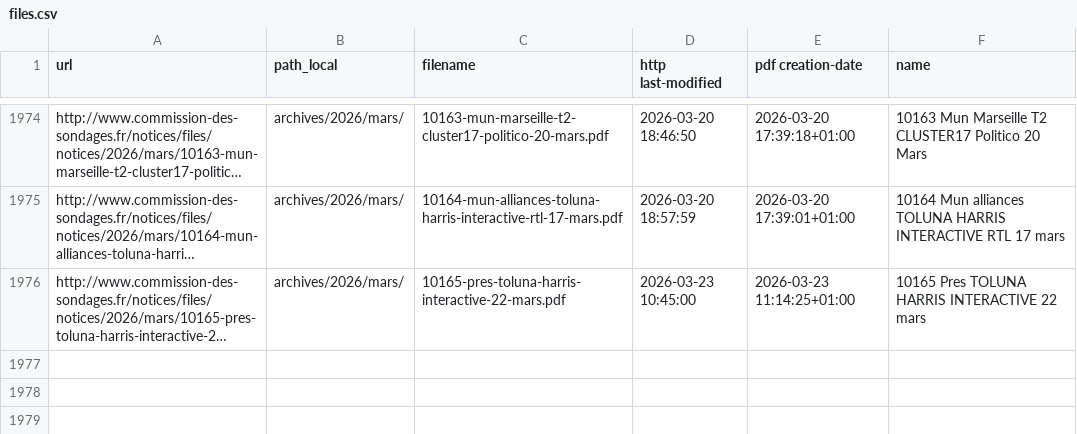
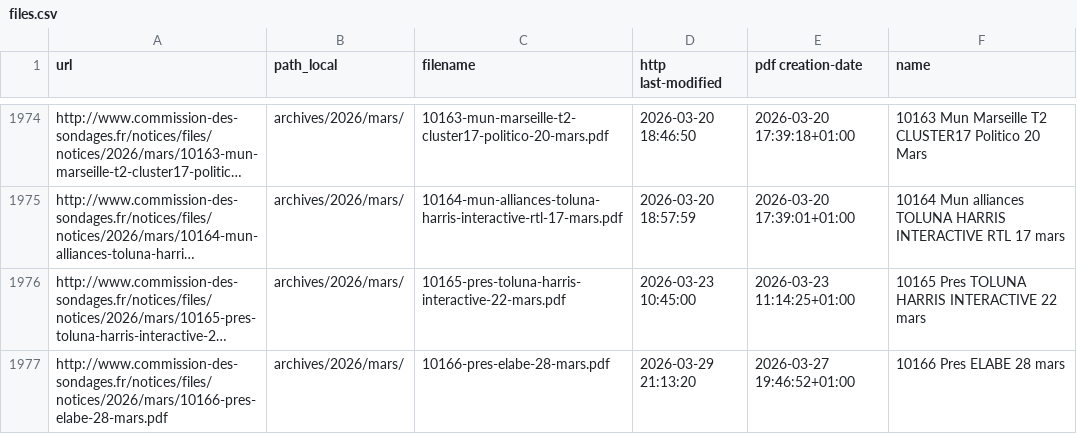
Before and after one commit to nsppolls/sondages-commission-index, a CSV file: files.csv, drawn as a sheet; only a part is shown, gaps mark what is left out; long unchanged cells end in …; the diff names each change by its address in the sheet, - before the commit and + after, or states it on an @@ line.

```diff
--- a/files.csv
+++ b/files.csv
+row 1977: http://www.commission-des-sondages.fr/notices/files/notices/2026/mars/10166-pres-elabe-28-mars.pdf | archives/2026/mars/ | 10166-pres-elabe-28-mars.pdf | 2026-03-29 21:13:20 | 2026-03-27 19:46:52+01:00 | 10166 Pres ELABE 28 mars
```
Also changed, not shown: base.csv, 2 other files.
